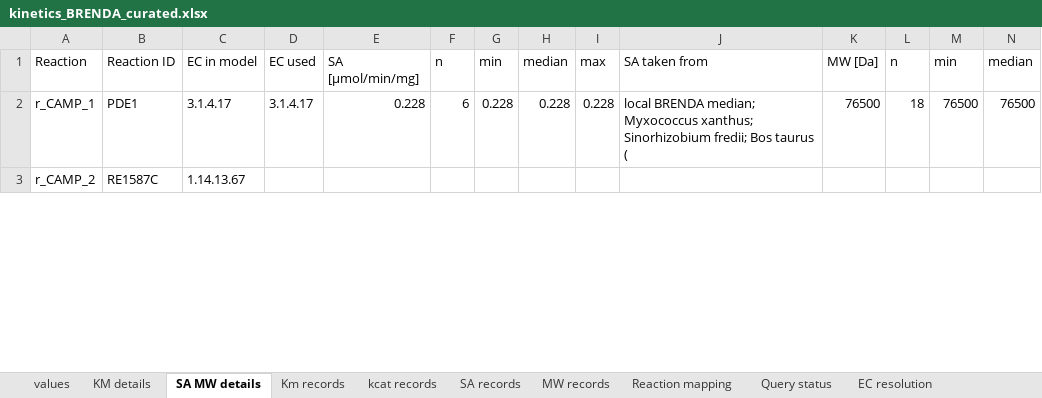
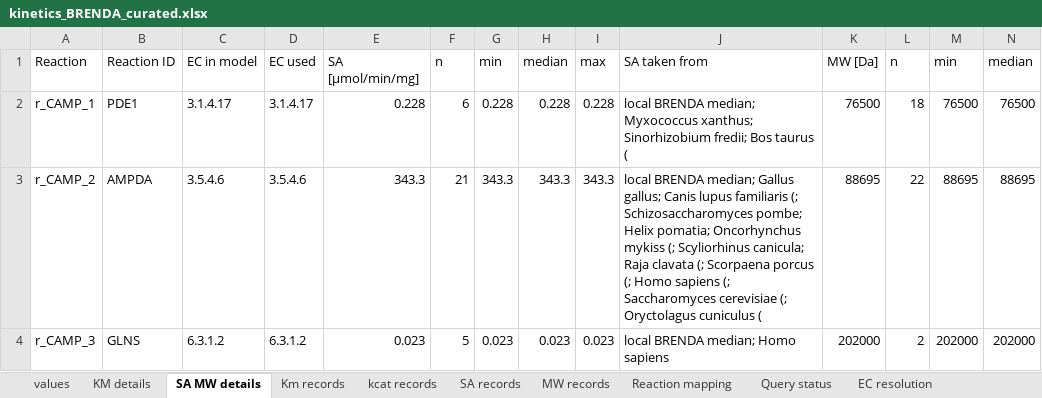
Before and after one commit to tkn-tub/bioelectrodynamics, an Excel workbook: code/NN_chemical_CAR_T/Step_3_Programming/kinetics_BRENDA_curated.xlsx, sheet SA MW details, drawn as a sheet; only a part is shown; values as stored, in another font and other column widths than the file's, no borders; removed rows and columns are numbered as before the commit, all else as after; rows hold the shown columns only; the diff covers the shown part only; the diff names each change by its address in the sheet, - before the commit and + after, or states it on an @@ line.

```diff
--- a/code/NN_chemical_CAR_T/Step_3_Programming/kinetics_BRENDA_curated.xlsx (sheet SA MW details)
+++ b/code/NN_chemical_CAR_T/Step_3_Programming/kinetics_BRENDA_curated.xlsx (sheet SA MW details)
-row 3: r_CAMP_2 | RE1587C | 1.14.13.67
+row 3: r_CAMP_2 | AMPDA | 3.5.4.6 | 3.5.4.6 | 343.3 | 21 | 343.3 | 343.3 | 343.3 | local BRENDA median; Gallus gallus; Canis lupus familiaris (; Schizosaccharomyces pombe; Helix pomatia; Oncorhynchus mykiss (; Scyliorhinus canicula; Raja clavata (; Scorpaena porcus (; Homo sapiens (; Saccharomyces cerevisiae (; Oryctolagus cuniculus ( | 88695 | 22 | 88695 | 88695
+row 4: r_CAMP_3 | GLNS | 6.3.1.2 | 6.3.1.2 | 0.023 | 5 | 0.023 | 0.023 | 0.023 | local BRENDA median; Homo sapiens | 202000 | 2 | 202000 | 202000
```
Also changed, not shown: 28 added rows, 9 removed rows and 10 edited cells elsewhere in this sheet, sheet KM details, sheet values, sheet Km records, sheet MW records, sheet Reaction mapping, sheet SA records, 3 more sheets, formulas that keep their value, code/NN_chemical_CAR_T/Step_3_Programming/kinetics_BRENDA.xlsx, 4 other files.
